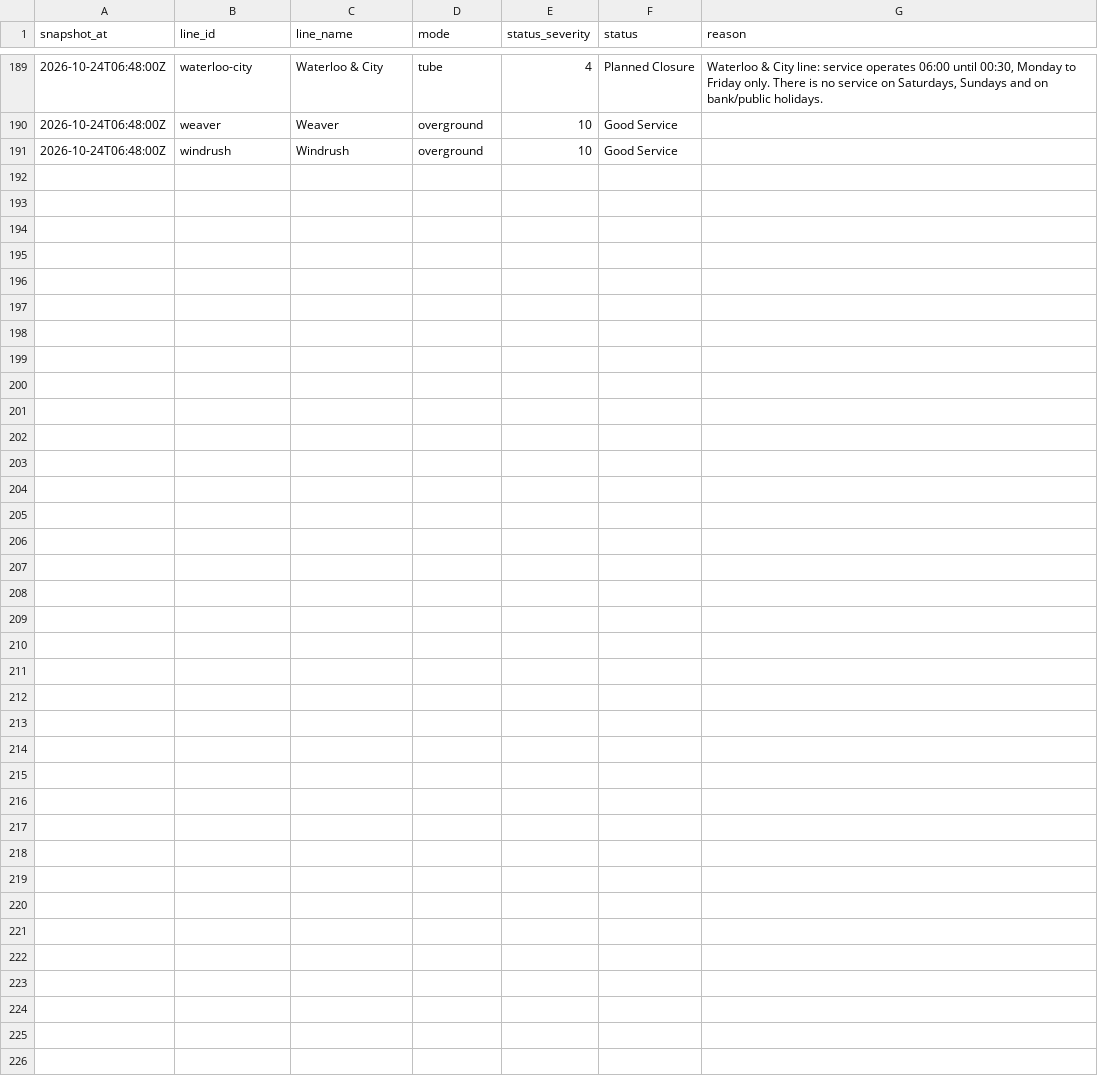
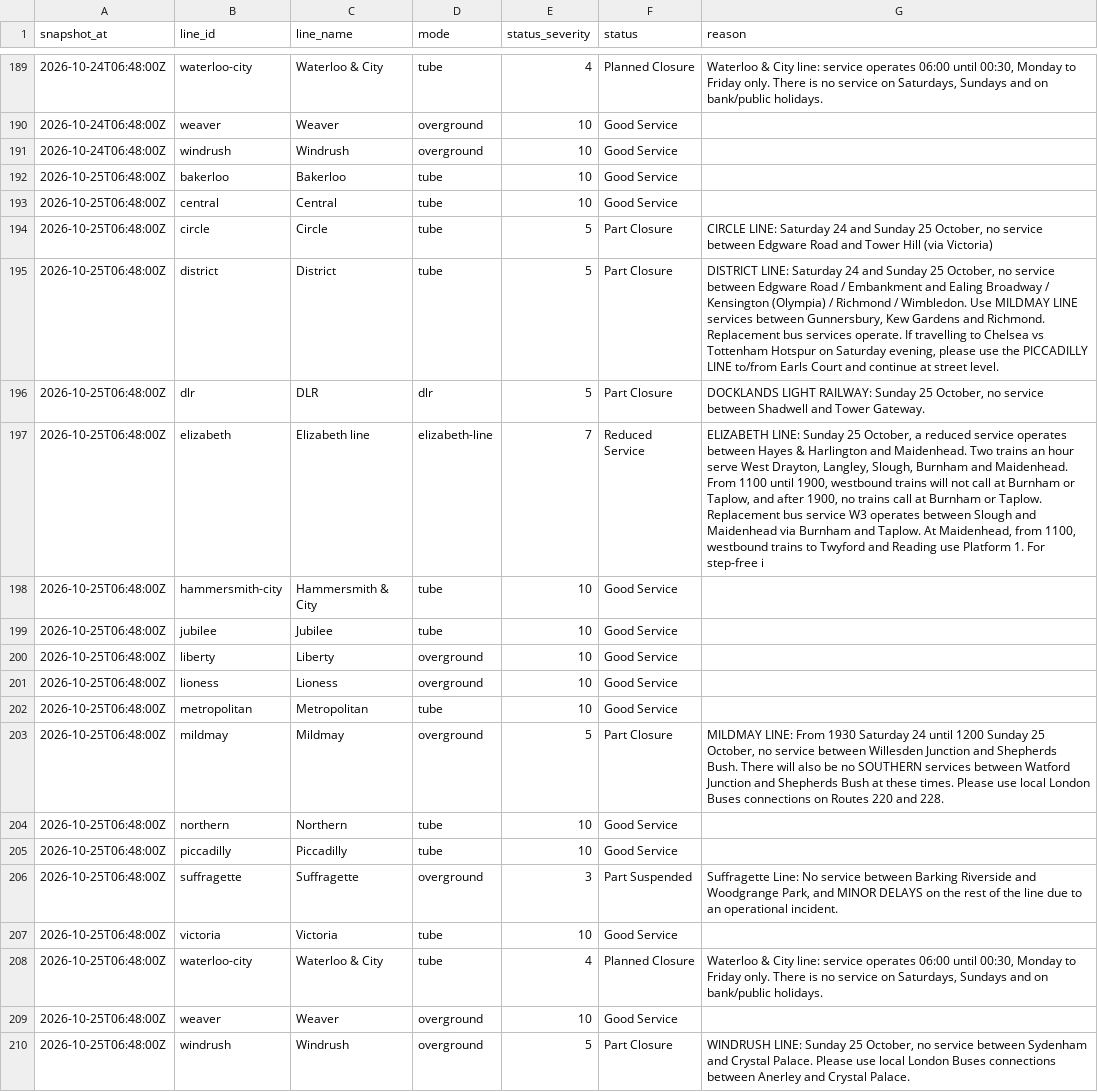
Before and after one commit to anthony07-max/london-data-pipeline, a CSV file: data/exports/tfl_line_status.csv, drawn as a sheet; only a part is shown, gaps mark what is left out.

```diff
--- a/data/exports/tfl_line_status.csv
+++ b/data/exports/tfl_line_status.csv
@@ -191 +191,20 @@ snapshot_at,line_id,line_name,mode,status_severity,status,reason
 2026-10-24T06:48:00Z,windrush,Windrush,overground,10,Good Service,
+2026-10-25T06:48:00Z,bakerloo,Bakerloo,tube,10,Good Service,
+2026-10-25T06:48:00Z,central,Central,tube,10,Good Service,
+2026-10-25T06:48:00Z,circle,Circle,tube,5,Part Closure,"CIRCLE LINE: Saturday 24 and Sunday 25 October, no service between Edgware Road and Tower Hill (via Victoria)"
+2026-10-25T06:48:00Z,district,District,tube,5,Part Closure,"DISTRICT LINE: Saturday 24 and Sunday 25 October, no service between Edgware Road / Embankment and Ealing Broadway / Kensington (Olympia) / Richmond / Wimbledon. Use MILDMAY LINE services between Gunnersbury, Kew Gardens and Richmond. Replacement bus services operate. If travelling to Chelsea vs Tottenham Hotspur on Saturday evening, please use the PICCADILLY LINE to/from Earls Court and continue at street level."
+2026-10-25T06:48:00Z,dlr,DLR,dlr,5,Part Closure,"DOCKLANDS LIGHT RAILWAY: Sunday 25 October, no service between Shadwell and Tower Gateway."
+2026-10-25T06:48:00Z,elizabeth,Elizabeth line,elizabeth-line,7,Reduced Service,"ELIZABETH LINE: Sunday 25 October, a reduced service operates between Hayes & Harlington and Maidenhead. Two trains an hour serve West Drayton, Langley, Slough, Burnham and Maidenhead. From 1100 until 1900, westbound trains will not call at Burnham or Taplow, and after 1900, no trains call at Burnham or Taplow. Replacement bus service W3 operates between Slough and Maidenhead via Burnham and Taplow. At Maidenhead, from 1100, westbound trains to Twyford and Reading use Platform 1. For step-free i"
+2026-10-25T06:48:00Z,hammersmith-city,Hammersmith & City,tube,10,Good Service,
+2026-10-25T06:48:00Z,jubilee,Jubilee,tube,10,Good Service,
+2026-10-25T06:48:00Z,liberty,Liberty,overground,10,Good Service,
+2026-10-25T06:48:00Z,lioness,Lioness,overground,10,Good Service,
+2026-10-25T06:48:00Z,metropolitan,Metropolitan,tube,10,Good Service,
+2026-10-25T06:48:00Z,mildmay,Mildmay,overground,5,Part Closure,"MILDMAY LINE: From 1930 Saturday 24 until 1200 Sunday 25 October, no service between Willesden Junction and Shepherds Bush. There will also be no SOUTHERN services between Watford Junction and Shepherds Bush at these times. Please use local London Buses connections on Routes 220 and 228."
+2026-10-25T06:48:00Z,northern,Northern,tube,10,Good Service,
+2026-10-25T06:48:00Z,piccadilly,Piccadilly,tube,10,Good Service,
+2026-10-25T06:48:00Z,suffragette,Suffragette,overground,3,Part Suspended,"Suffragette Line: No service between Barking Riverside and Woodgrange Park, and MINOR DELAYS on the rest of the line due to an operational incident."
+2026-10-25T06:48:00Z,victoria,Victoria,tube,10,Good Service,
+2026-10-25T06:48:00Z,waterloo-city,Waterloo & City,tube,4,Planned Closure,"Waterloo & City line: service operates 06:00 until 00:30, Monday to Friday only. There is no service on Saturdays, Sundays and on bank/public holidays."
+2026-10-25T06:48:00Z,weaver,Weaver,overground,10,Good Service,
+2026-10-25T06:48:00Z,windrush,Windrush,overground,5,Part Closure,"WINDRUSH LINE: Sunday 25 October, no service between Sydenham and Crystal Palace. Please use local London Buses connections between Anerley and Crystal Palace."
```
Also changed, not shown: data/exports/air_quality.csv, data/exports/carbon_intensity.csv, 5 other files.
